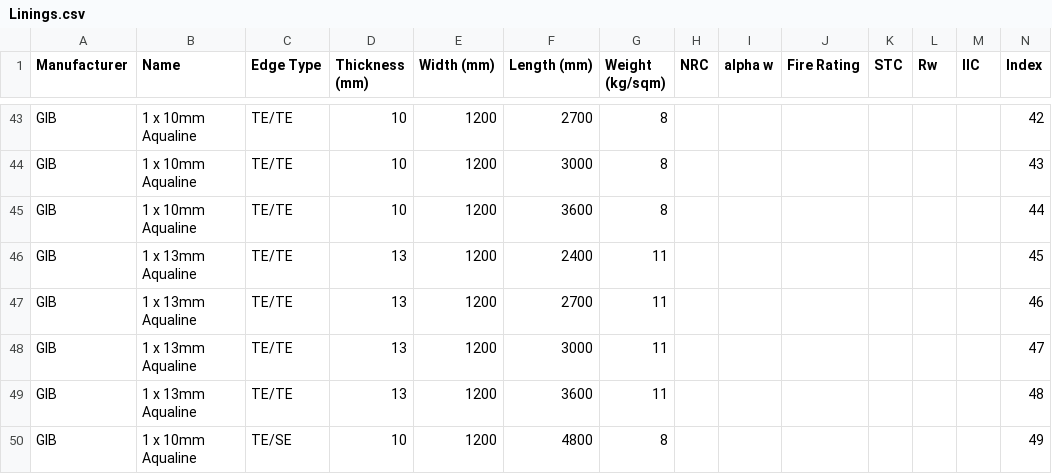
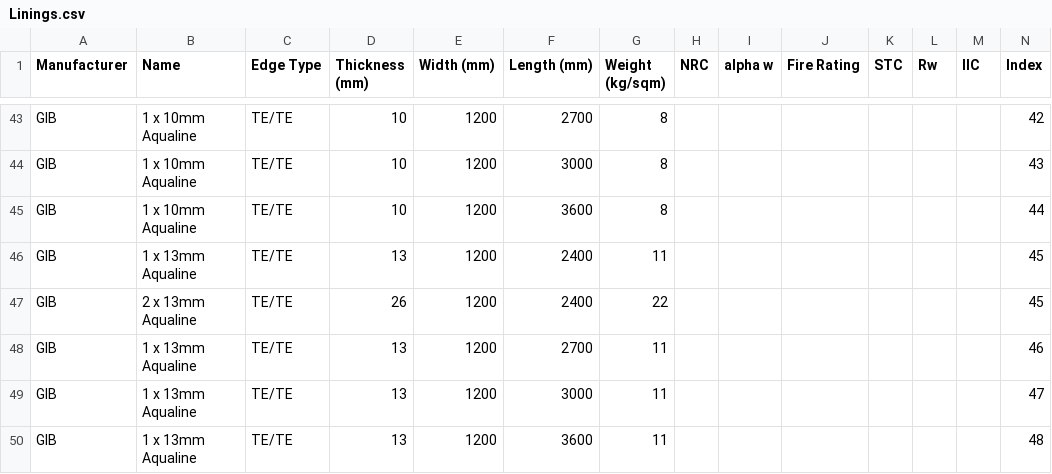
Before and after one commit to Constratum/product-data, a CSV file: product_data/data/Linings.csv, drawn as a sheet; only a part is shown, gaps mark what is left out; the shorter side is filled out with more unchanged rows; the diff names each change by its address in the sheet, - before the commit and + after, or states it on an @@ line.

Commit message:
Add files via upload
Added 2x13mm Noiseline and 2x13 Aqualine

```diff
--- a/product_data/data/Linings.csv
+++ b/product_data/data/Linings.csv
+row 47: GIB | 2 x 13mm Aqualine | TE/TE | 26 | 1200 | 2400 | 22 |  |  |  |  |  |  | 45
```
